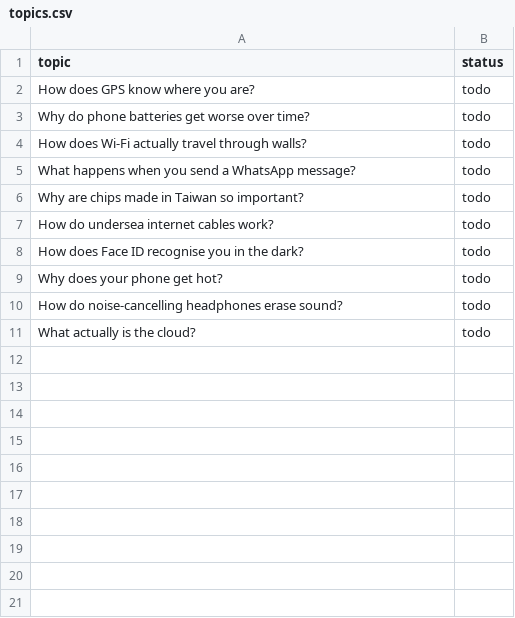
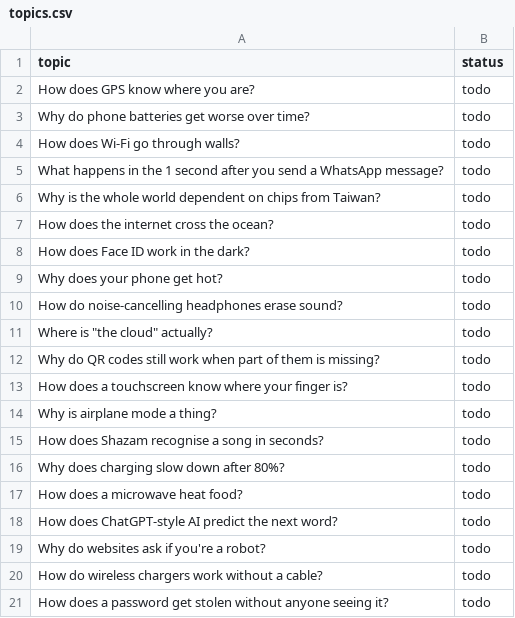
Before and after one commit to adamadam88/tech-explained-yt, a CSV file: topics.csv, drawn as a sheet.

```diff
--- a/topics.csv
+++ b/topics.csv
@@ -3,9 +3,19 @@ How does GPS know where you are?,todo
 Why do phone batteries get worse over time?,todo
-How does Wi-Fi actually travel through walls?,todo
-What happens when you send a WhatsApp message?,todo
-Why are chips made in Taiwan so important?,todo
-How do undersea internet cables work?,todo
-How does Face ID recognise you in the dark?,todo
+How does Wi-Fi go through walls?,todo
+What happens in the 1 second after you send a WhatsApp message?,todo
+Why is the whole world dependent on chips from Taiwan?,todo
+How does the internet cross the ocean?,todo
+How does Face ID work in the dark?,todo
 Why does your phone get hot?,todo
 How do noise-cancelling headphones erase sound?,todo
-What actually is the cloud?,todo
+Where is "the cloud" actually?,todo
+Why do QR codes still work when part of them is missing?,todo
+How does a touchscreen know where your finger is?,todo
+Why is airplane mode a thing?,todo
+How does Shazam recognise a song in seconds?,todo
+Why does charging slow down after 80%?,todo
+How does a microwave heat food?,todo
+How does ChatGPT-style AI predict the next word?,todo
+Why do websites ask if you're a robot?,todo
+How do wireless chargers work without a cable?,todo
+How does a password get stolen without anyone seeing it?,todo
```
Also changed, not shown: 1 other file.
